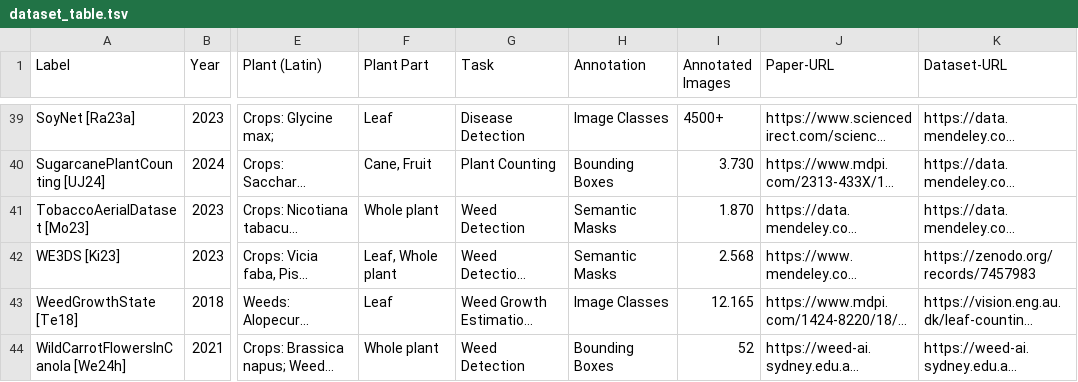
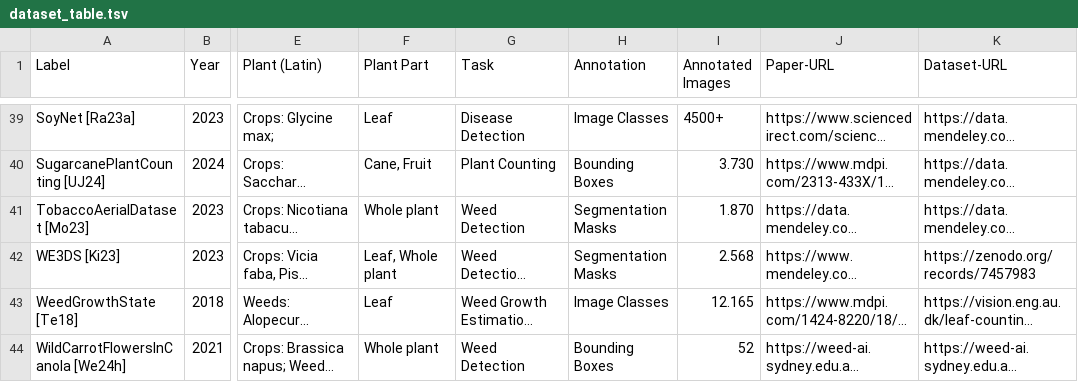
Before and after one commit to SmartFarmingLab/field_dataset_survey, a TSV file: docs/static/files/dataset_table.tsv, drawn as a sheet; only a part is shown, gaps mark what is left out; long unchanged cells end in …; the diff names each change by its address in the sheet, - before the commit and + after, or states it on an @@ line.

Commit message:
fixed minor inconsitency in table

```diff
--- a/docs/static/files/dataset_table.tsv
+++ b/docs/static/files/dataset_table.tsv
-H41:H42 (Annotation): Semantic Masks
+H41:H42 (Annotation): Segmentation Masks
```
